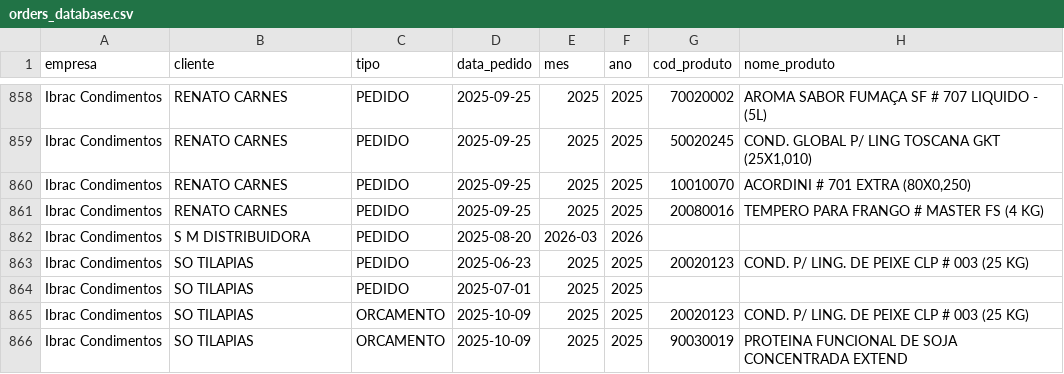
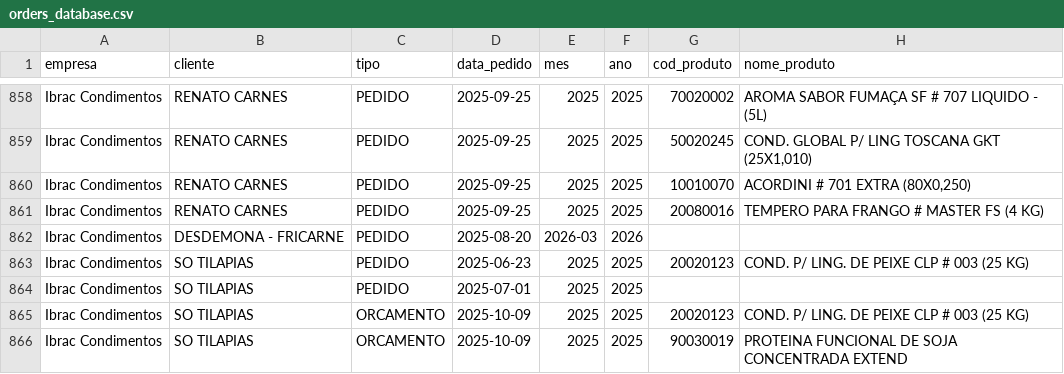
Before and after one commit to KnowHowRep/DashBoard-KnowHow-, a CSV file: orders_database.csv, drawn as a sheet; only a part is shown, gaps mark what is left out; the diff names each change by its address in the sheet, - before the commit and + after, or states it on an @@ line.

```diff
--- a/orders_database.csv
+++ b/orders_database.csv
-B862 (cliente): S M DISTRIBUIDORA
+B862 (cliente): DESDEMONA - FRICARNE
```
Also changed, not shown: 1 other file.
